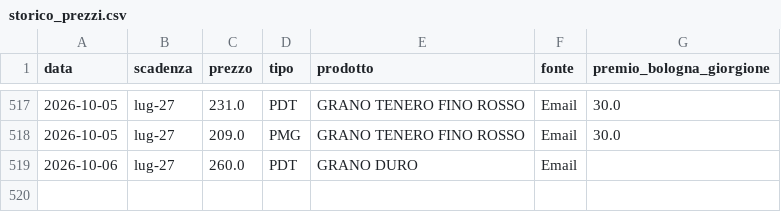
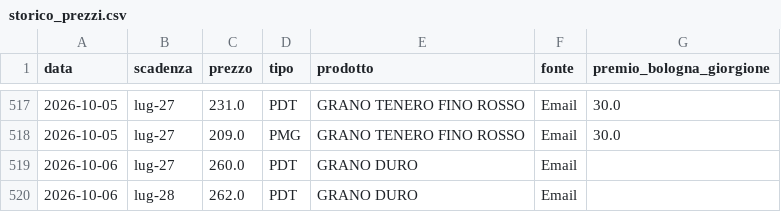
Before and after one commit to lucamancio1975-sys/Prezzi_Futures_Cereali, a CSV file: data/storico_prezzi.csv, drawn as a sheet; only a part is shown, gaps mark what is left out.

```diff
--- a/data/storico_prezzi.csv
+++ b/data/storico_prezzi.csv
@@ -519 +519,2 @@
 2026-10-06;lug-27;260.0;PDT;GRANO DURO;Email;
+2026-10-06;lug-28;262.0;PDT;GRANO DURO;Email;
```
Also changed, not shown: 1 other file.
